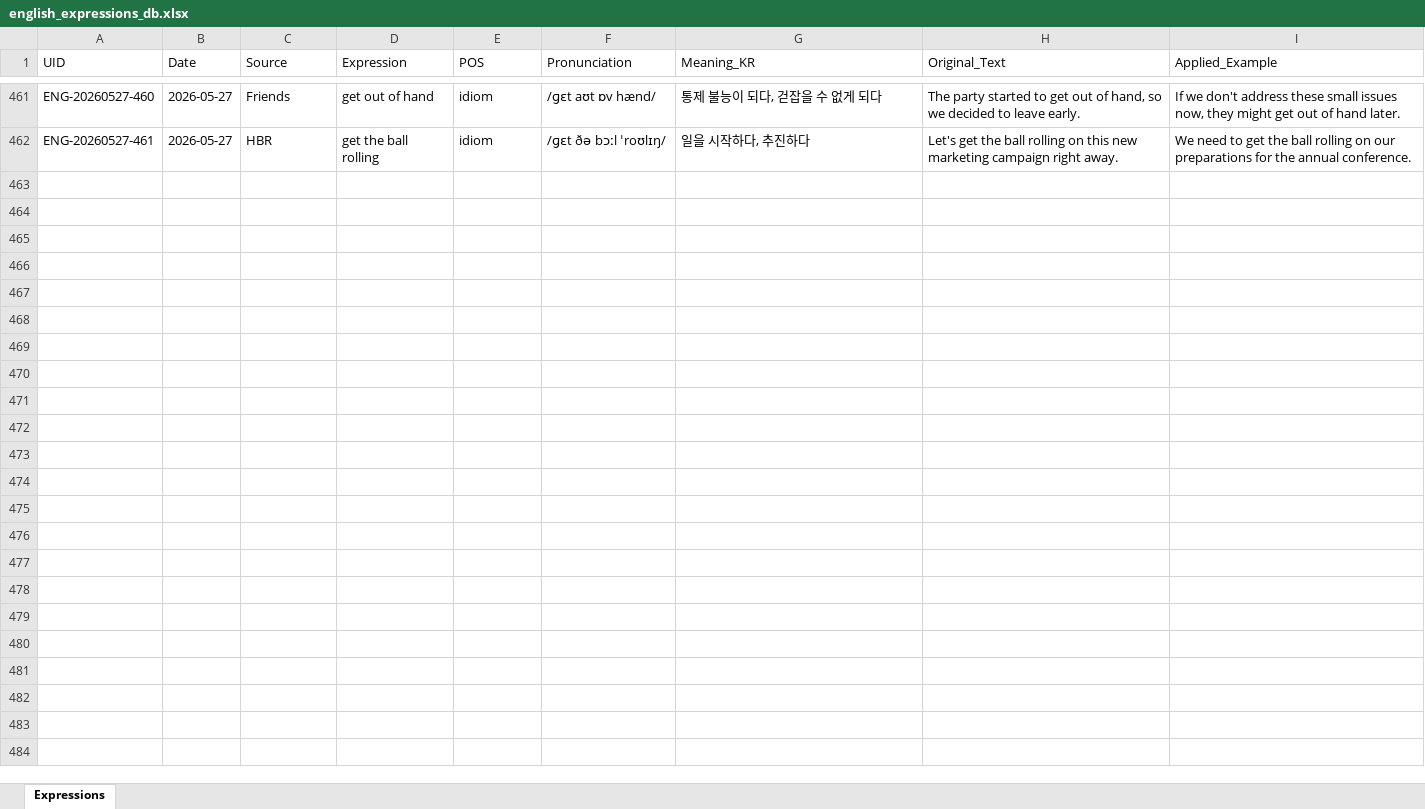
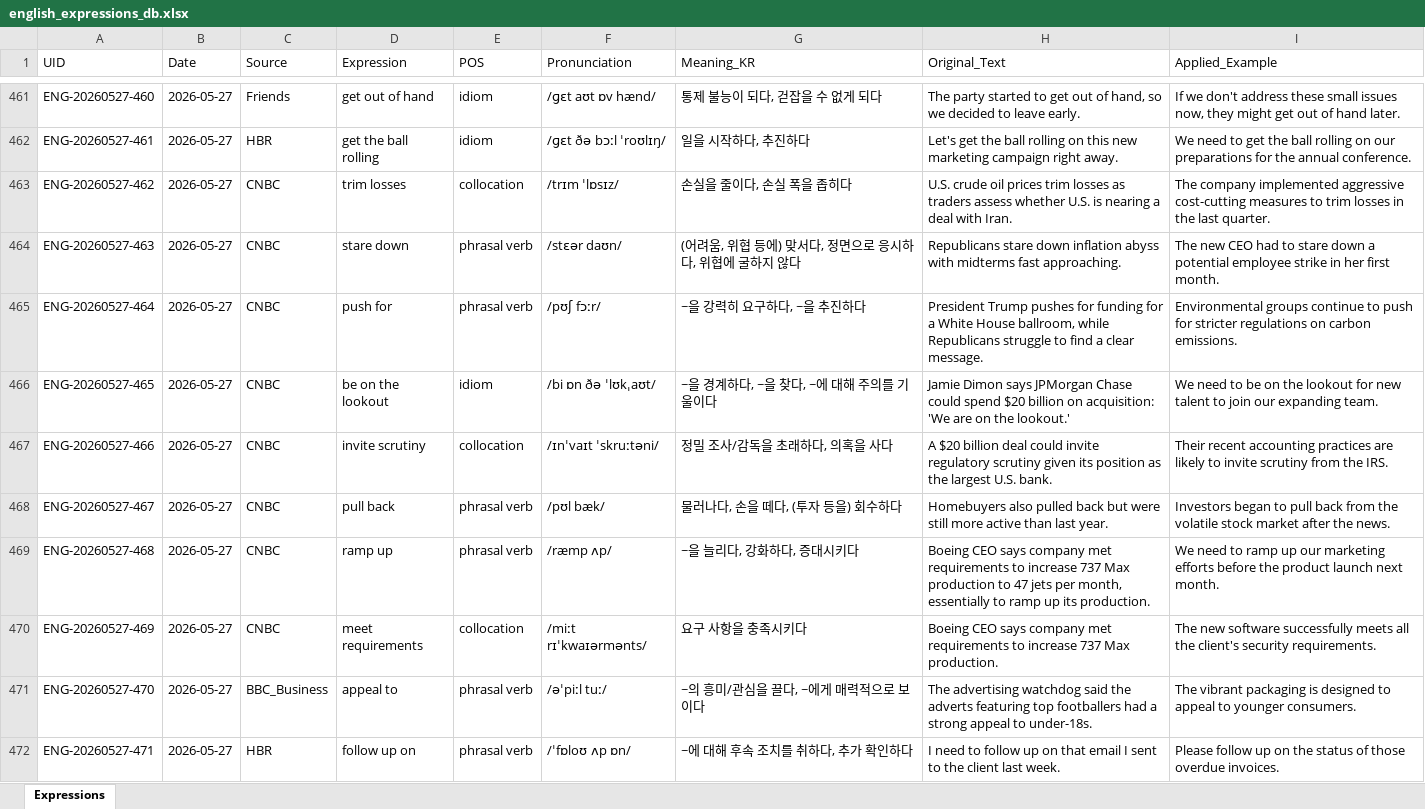
Before and after one commit to woodangtangtangAI/ENG-Expressions-Memorize, an Excel workbook: data/01_Database/english_expressions_db.xlsx, sheet Expressions, drawn as a sheet; only a part is shown, gaps mark what is left out; values as stored, in another font and other column widths than the file's, no borders; the diff covers the shown part only; the diff names each change by its address in the sheet, - before the commit and + after, or states it on an @@ line.

```diff
--- a/data/01_Database/english_expressions_db.xlsx (sheet Expressions)
+++ b/data/01_Database/english_expressions_db.xlsx (sheet Expressions)
+row 463: ENG-20260527-462 | 2026-05-27 | CNBC | trim losses | collocation | /trɪm ˈlɒsɪz/ | 손실을 줄이다, 손실 폭을 좁히다 | U.S. crude oil prices trim losses as traders assess whether U.S. is nearing a deal with Iran. | The company implemented aggressive cost-cutting measures to trim losses in the last quarter.
+row 464: ENG-20260527-463 | 2026-05-27 | CNBC | stare down | phrasal verb | /stɛər daʊn/ | (어려움, 위협 등에) 맞서다, 정면으로 응시하다, 위협에 굴하지 않다 | Republicans stare down inflation abyss with midterms fast approaching. | The new CEO had to stare down a potential employee strike in her first month.
+row 465: ENG-20260527-464 | 2026-05-27 | CNBC | push for | phrasal verb | /pʊʃ fɔːr/ | ~을 강력히 요구하다, ~을 추진하다 | President Trump pushes for funding for a White House ballroom, while Republicans struggle to find a clear message. | Environmental groups continue to push for stricter regulations on carbon emissions.
+row 466: ENG-20260527-465 | 2026-05-27 | CNBC | be on the lookout | idiom | /bi ɒn ðə ˈlʊkˌaʊt/ | ~을 경계하다, ~을 찾다, ~에 대해 주의를 기울이다 | Jamie Dimon says JPMorgan Chase could spend $20 billion on acquisition: 'We are on the lookout.' | We need to be on the lookout for new talent to join our expanding team.
+row 467: ENG-20260527-466 | 2026-05-27 | CNBC | invite scrutiny | collocation | /ɪnˈvaɪt ˈskruːtəni/ | 정밀 조사/감독을 초래하다, 의혹을 사다 | A $20 billion deal could invite regulatory scrutiny given its position as the largest U.S. bank. | Their recent accounting practices are likely to invite scrutiny from the IRS.
+row 468: ENG-20260527-467 | 2026-05-27 | CNBC | pull back | phrasal verb | /pʊl bæk/ | 물러나다, 손을 떼다, (투자 등을) 회수하다 | Homebuyers also pulled back but were still more active than last year. | Investors began to pull back from the volatile stock market after the news.
+row 469: ENG-20260527-468 | 2026-05-27 | CNBC | ramp up | phrasal verb | /ræmp ʌp/ | ~을 늘리다, 강화하다, 증대시키다 | Boeing CEO says company met requirements to increase 737 Max production to 47 jets per month, essentially to ramp up its production. | We need to ramp up our marketing efforts before the product launch next month.
+row 470: ENG-20260527-469 | 2026-05-27 | CNBC | meet requirements | collocation | /miːt rɪˈkwaɪərmənts/ | 요구 사항을 충족시키다 | Boeing CEO says company met requirements to increase 737 Max production. | The new software successfully meets all the client's security requirements.
+row 471: ENG-20260527-470 | 2026-05-27 | BBC_Business | appeal to | phrasal verb | /əˈpiːl tuː/ | ~의 흥미/관심을 끌다, ~에게 매력적으로 보이다 | The advertising watchdog said the adverts featuring top footballers had a strong appeal to under-18s. | The vibrant packaging is designed to appeal to younger consumers.
+row 472: ENG-20260527-471 | 2026-05-27 | HBR | follow up on | phrasal verb | /ˈfɒloʊ ʌp ɒn/ | ~에 대해 후속 조치를 취하다, 추가 확인하다 | I need to follow up on that email I sent to the client last week. | Please follow up on the status of those overdue invoices.
```
Also changed, not shown: 87 added rows elsewhere in this sheet, data/02_Daily_Sheets/Expressions_2026-05-27.xlsx, 3 other files.
